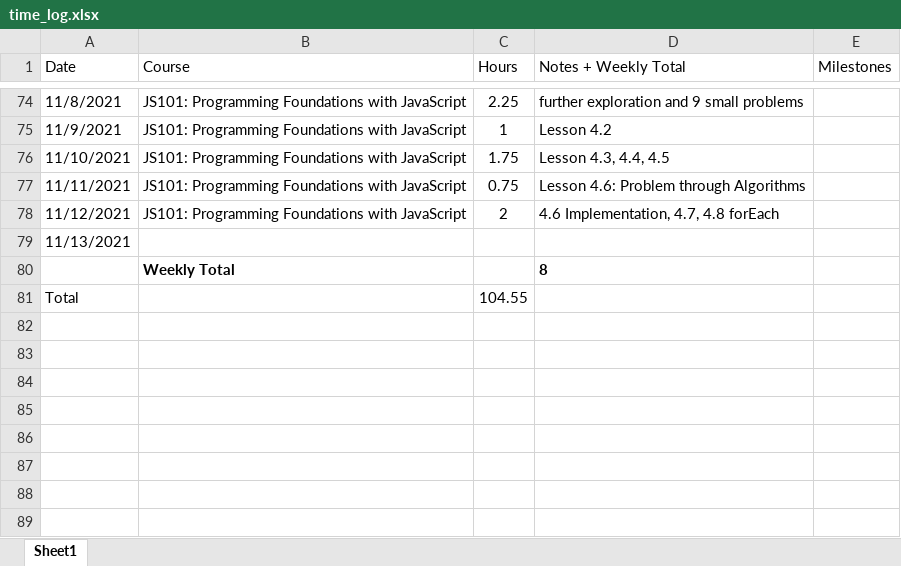
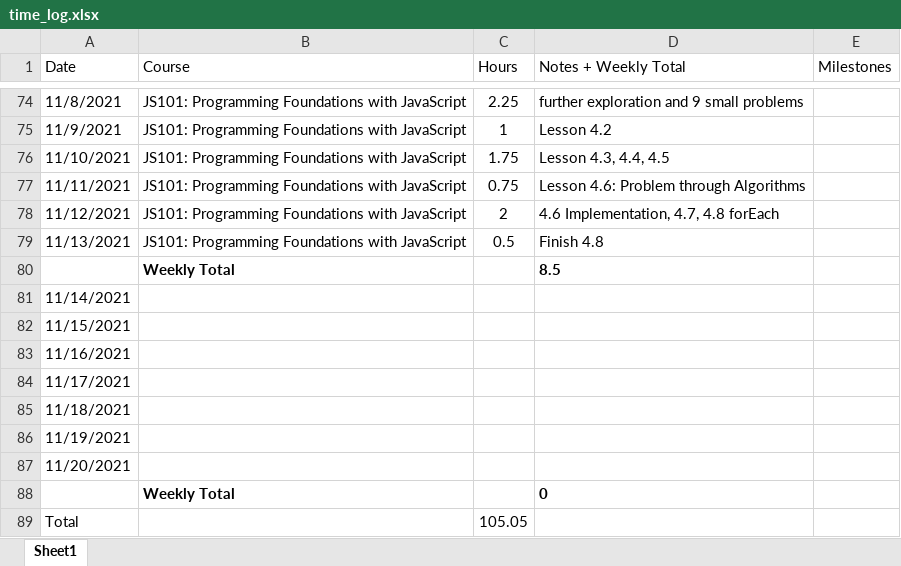
Before and after one commit to csommerl/js_101, an Excel workbook: time_log.xlsx, sheet Sheet1, drawn as a sheet; only a part is shown, gaps mark what is left out; values as stored, in another font and other column widths than the file's, no borders; table styles not drawn; addresses are those after the commit; the diff names each change by its address in the sheet, - before the commit and + after, or states it on an @@ line.

```diff
--- a/time_log.xlsx (sheet Sheet1)
+++ b/time_log.xlsx (sheet Sheet1)
-B79 (Course): (empty)
+B79 (Course): JS101: Programming Foundations with JavaScript
-C79 (Hours): (empty)
+C79 (Hours): 0.5
-D79 (Notes + Weekly Total): (empty)
+D79 (Notes + Weekly Total): Finish 4.8
-D80 (Notes + Weekly Total): 8
+D80 (Notes + Weekly Total): 8.5
+row 81: 11/14/2021
+row 82: 11/15/2021
+row 83: 11/16/2021
+row 84: 11/17/2021
+row 85: 11/18/2021
+row 86: 11/19/2021
+row 87: 11/20/2021
+row 88:  | Weekly Total |  | 0
-C89 (Hours): 104.55
+C89 (Hours): 105.05
```
Also changed, not shown: 2 other files.
